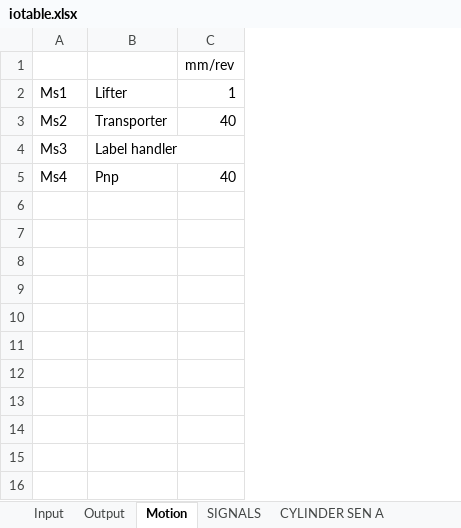
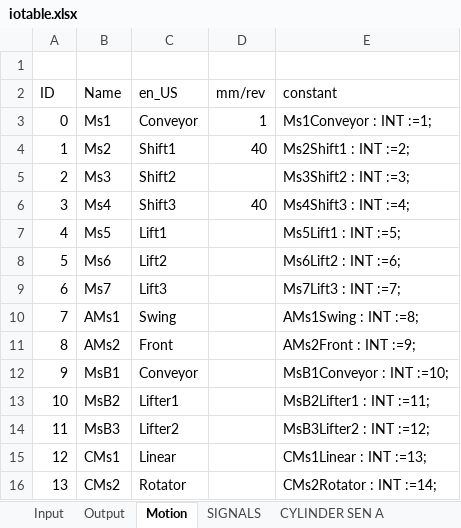
Before and after one commit to smandyscom/hsal-modulized, an Excel workbook: C2B1A1/iotable.xlsx, sheet Motion, drawn as a sheet; values as stored, in another font and other column widths than the file's, no borders; removed rows and columns are numbered as before the commit, all else as after; the diff names each change by its address in the sheet, - before the commit and + after, or states it on an @@ line.

```diff
--- a/C2B1A1/iotable.xlsx (sheet Motion)
+++ b/C2B1A1/iotable.xlsx (sheet Motion)
+column A, rows 3-6: 0 | 1 | 2 | 3
-column B, rows 2-5: Lifter | Transporter | Label handler | Pnp
+column C, rows 3-6: Conveyor | Shift1 | Shift2 | Shift3
+column E, rows 3-6: Ms1Conveyor : INT :=1; | Ms2Shift1 : INT :=2; | Ms3Shift2 : INT :=3; | Ms4Shift3 : INT :=4;
-D1: mm/rev
+D1: (empty)
+row 2: ID | Name | en_US | mm/rev | constant
+row 7: 4 | Ms5 | Lift1 |  | Ms5Lift1 : INT :=5;
+row 8: 5 | Ms6 | Lift2 |  | Ms6Lift2 : INT :=6;
+row 9: 6 | Ms7 | Lift3 |  | Ms7Lift3 : INT :=7;
+row 10: 7 | AMs1 | Swing |  | AMs1Swing : INT :=8;
+row 11: 8 | AMs2 | Front |  | AMs2Front : INT :=9;
+row 12: 9 | MsB1 | Conveyor |  | MsB1Conveyor : INT :=10;
+row 13: 10 | MsB2 | Lifter1 |  | MsB2Lifter1 : INT :=11;
+row 14: 11 | MsB3 | Lifter2 |  | MsB3Lifter2 : INT :=12;
+row 15: 12 | CMs1 | Linear |  | CMs1Linear : INT :=13;
+row 16: 13 | CMs2 | Rotator |  | CMs2Rotator : INT :=14;
```
Also changed, not shown: sheet Input, sheet Output, formulas that keep their value, hidden cells, 2 other files.
